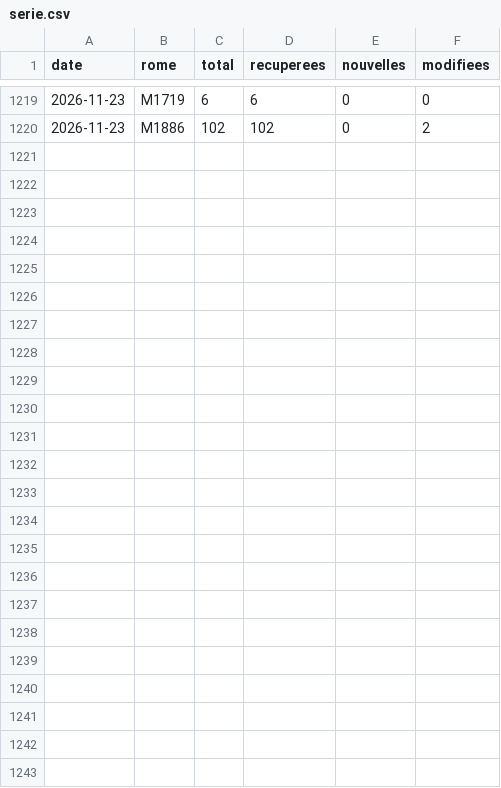
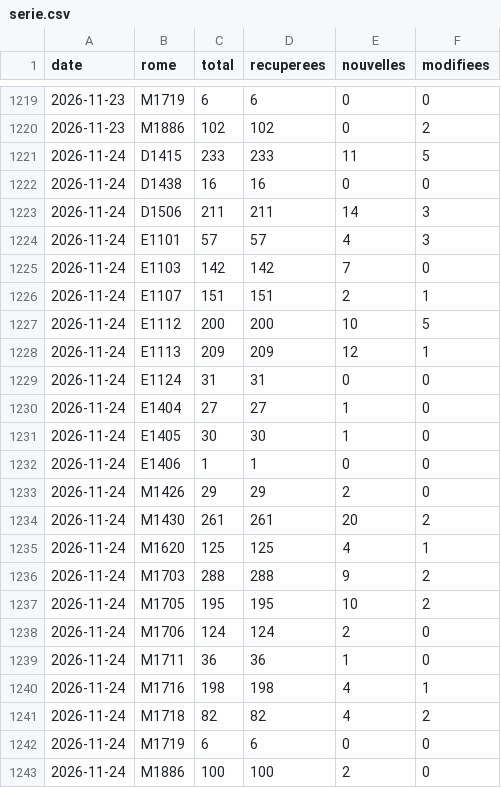
Before and after one commit to loicsabatini/metier, a CSV file: data/serie.csv, drawn as a sheet; only a part is shown, gaps mark what is left out.

```diff
--- a/data/serie.csv
+++ b/data/serie.csv
@@ -1220 +1220,24 @@ date,rome,total,recuperees,nouvelles,modifiees
 2026-11-23,M1886,102,102,0,2
+2026-11-24,D1415,233,233,11,5
+2026-11-24,D1438,16,16,0,0
+2026-11-24,D1506,211,211,14,3
+2026-11-24,E1101,57,57,4,3
+2026-11-24,E1103,142,142,7,0
+2026-11-24,E1107,151,151,2,1
+2026-11-24,E1112,200,200,10,5
+2026-11-24,E1113,209,209,12,1
+2026-11-24,E1124,31,31,0,0
+2026-11-24,E1404,27,27,1,0
+2026-11-24,E1405,30,30,1,0
+2026-11-24,E1406,1,1,0,0
+2026-11-24,M1426,29,29,2,0
+2026-11-24,M1430,261,261,20,2
+2026-11-24,M1620,125,125,4,1
+2026-11-24,M1703,288,288,9,2
+2026-11-24,M1705,195,195,10,2
+2026-11-24,M1706,124,124,2,0
+2026-11-24,M1711,36,36,1,0
+2026-11-24,M1716,198,198,4,1
+2026-11-24,M1718,82,82,4,2
+2026-11-24,M1719,6,6,0,0
+2026-11-24,M1886,100,100,2,0
```
Also changed, not shown: 22 other files.
